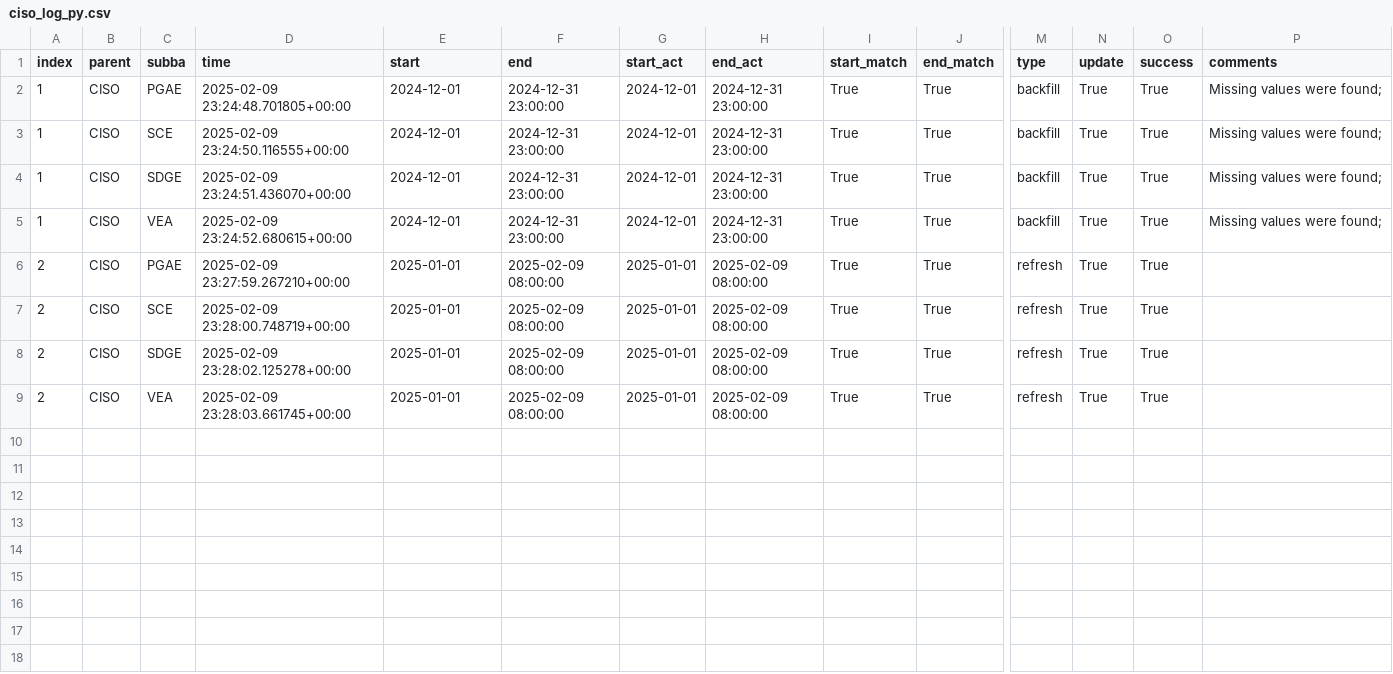
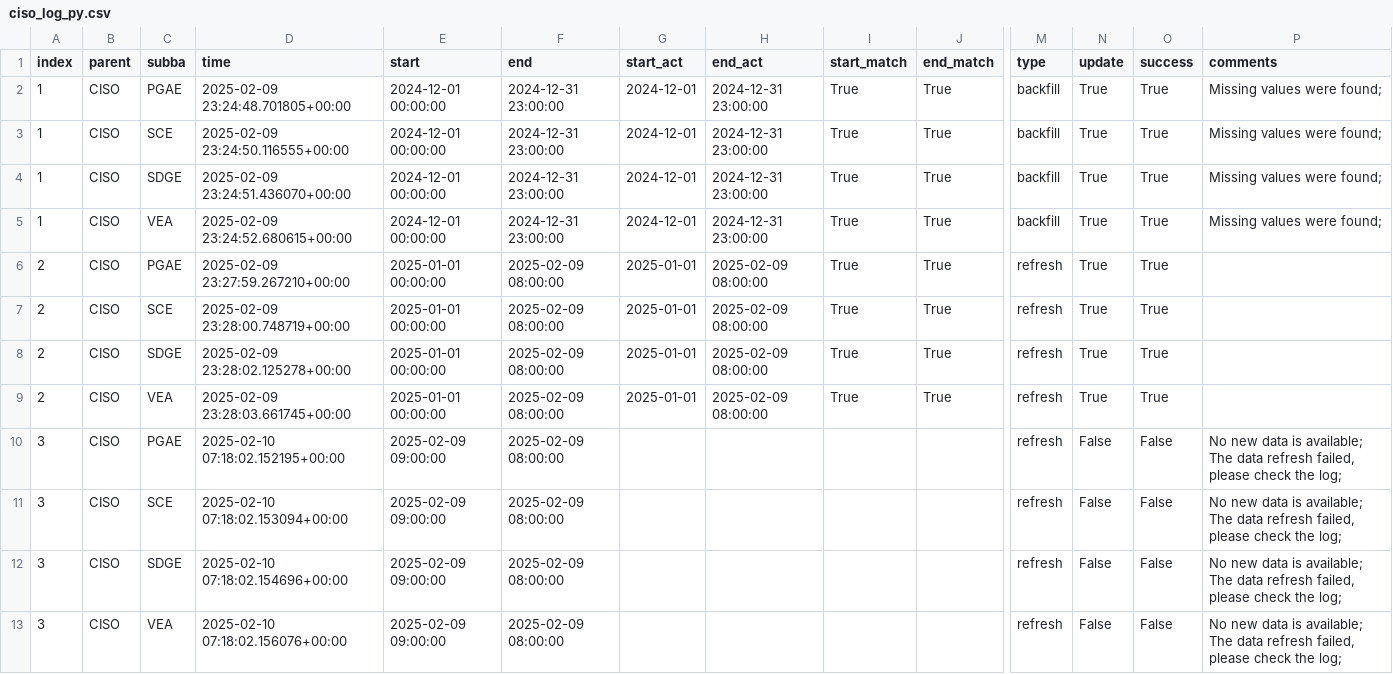
Before and after one commit to portolan75/data_pipeline_automation, a CSV file: metadata/ciso_log_py.csv, drawn as a sheet; only a part is shown, gaps mark what is left out; rows hold the shown columns only; the diff names each change by its address in the sheet, - before the commit and + after, or states it on an @@ line.

Commit message:
Auto update and refresh of data

```diff
--- a/metadata/ciso_log_py.csv
+++ b/metadata/ciso_log_py.csv
-E2:E5 (start): 2024-12-01
+E2:E5 (start): 2024-12-01 00:00:00
-E6:E9 (start): 2025-01-01
+E6:E9 (start): 2025-01-01 00:00:00
+row 10: 3 | CISO | PGAE | 2025-02-10 07:18:02.152195+00:00 | 2025-02-09 09:00:00 | 2025-02-09 08:00:00 |  |  |  |  | refresh | False | False | No new data is available; The data refresh failed, please check the log;
+row 11: 3 | CISO | SCE | 2025-02-10 07:18:02.153094+00:00 | 2025-02-09 09:00:00 | 2025-02-09 08:00:00 |  |  |  |  | refresh | False | False | No new data is available; The data refresh failed, please check the log;
+row 12: 3 | CISO | SDGE | 2025-02-10 07:18:02.154696+00:00 | 2025-02-09 09:00:00 | 2025-02-09 08:00:00 |  |  |  |  | refresh | False | False | No new data is available; The data refresh failed, please check the log;
+row 13: 3 | CISO | VEA | 2025-02-10 07:18:02.156076+00:00 | 2025-02-09 09:00:00 | 2025-02-09 08:00:00 |  |  |  |  | refresh | False | False | No new data is available; The data refresh failed, please check the log;
```
Also changed, not shown: 11 other files.
